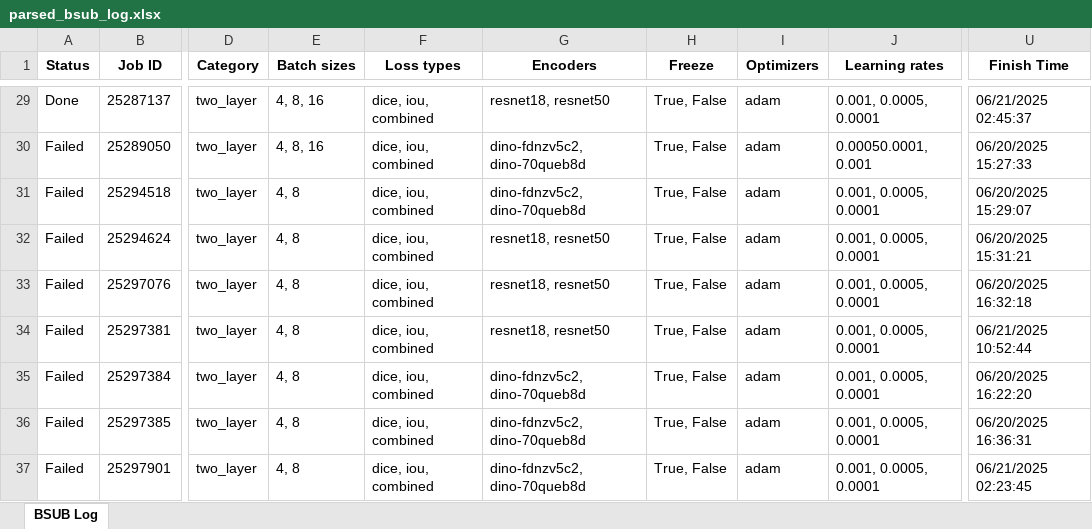
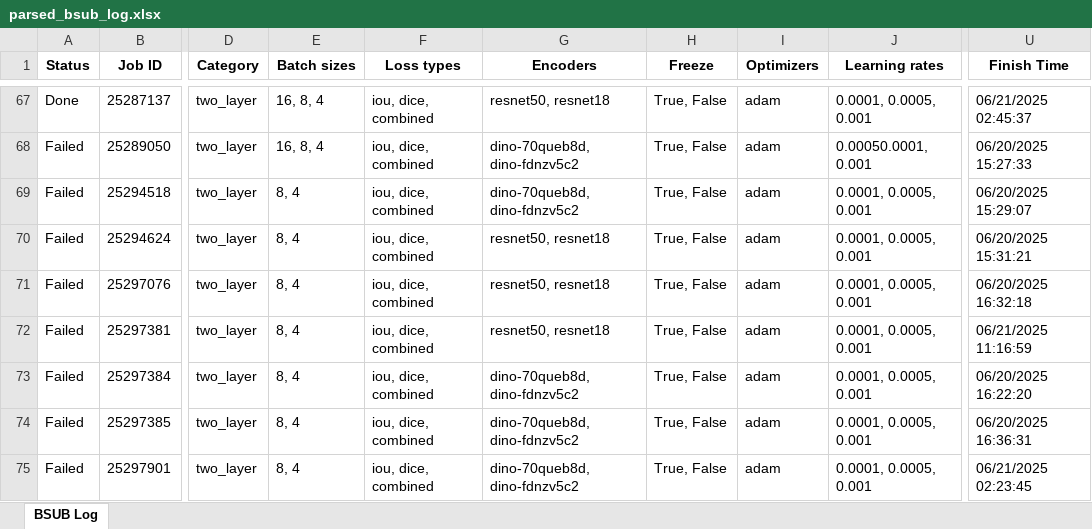
Before and after one commit to Alfred-Aqraou/nk-cell-segmentation, an Excel workbook: parsed_bsub_log.xlsx, sheet BSUB Log, drawn as a sheet; only a part is shown, gaps mark what is left out; values as stored, in another font and other column widths than the file's, no borders; addresses are those after the commit; the diff covers the shown part only; the diff names each change by its address in the sheet, - before the commit and + after, or states it on an @@ line.

```diff
--- a/parsed_bsub_log.xlsx (sheet BSUB Log)
+++ b/parsed_bsub_log.xlsx (sheet BSUB Log)
-E67:E68 (Batch sizes): 4, 8, 16
+E67:E68 (Batch sizes): 16, 8, 4
-F67:F75 (Loss types): dice, iou, combined
+F67:F75 (Loss types): iou, dice, combined
-G67 (Encoders): resnet18, resnet50
+G67 (Encoders): resnet50, resnet18
-J67 (Learning rates): 0.001, 0.0005, 0.0001
+J67 (Learning rates): 0.0001, 0.0005, 0.001
-G68:G69 (Encoders): dino-fdnzv5c2, dino-70queb8d
+G68:G69 (Encoders): dino-70queb8d, dino-fdnzv5c2
-E69:E75 (Batch sizes): 4, 8
+E69:E75 (Batch sizes): 8, 4
-J69:J75 (Learning rates): 0.001, 0.0005, 0.0001
+J69:J75 (Learning rates): 0.0001, 0.0005, 0.001
-G70:G72 (Encoders): resnet18, resnet50
+G70:G72 (Encoders): resnet50, resnet18
-U72 (Finish Time): 06/21/2025 10:52:44
+U72 (Finish Time): 06/21/2025 11:16:59
-G73:G75 (Encoders): dino-fdnzv5c2, dino-70queb8d
+G73:G75 (Encoders): dino-70queb8d, dino-fdnzv5c2
```
Also changed, not shown: 38 added rows and 92 edited cells elsewhere in this sheet, 1 other file.
